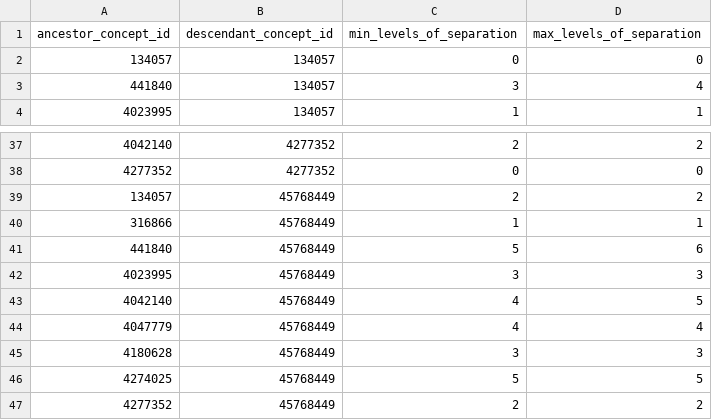
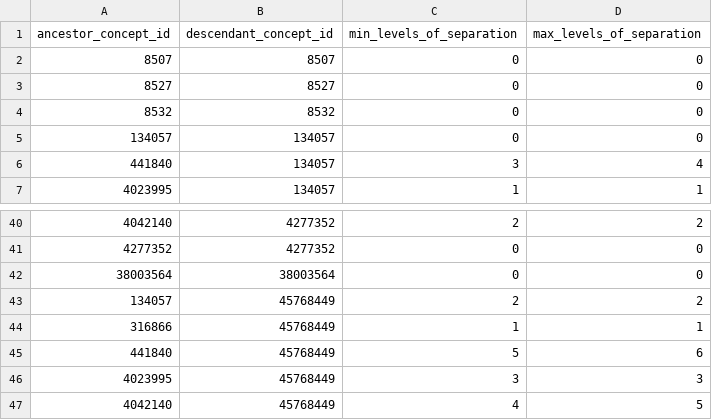
Before and after one commit to MechanicalRabbit/ohdsi-synpuf-demo, a CSV file: import/concept_ancestor.csv, drawn as a sheet; only a part is shown, gaps mark what is left out; the shorter side is filled out with more unchanged rows.

```diff
--- a/import/concept_ancestor.csv
+++ b/import/concept_ancestor.csv
@@ -1,2 +1,5 @@
 ancestor_concept_id,descendant_concept_id,min_levels_of_separation,max_levels_of_separation
+8507,8507,0,0
+8527,8527,0,0
+8532,8532,0,0
 134057,134057,0,0
@@ -38,2 +41,3 @@ ancestor_concept_id,descendant_concept_id,min_levels_of_separation,max_levels_of
 4277352,4277352,0,0
+38003564,38003564,0,0
 134057,45768449,2,2
```
Also changed, not shown: import/concept.csv, import/concept_class.csv, 10 other files.
